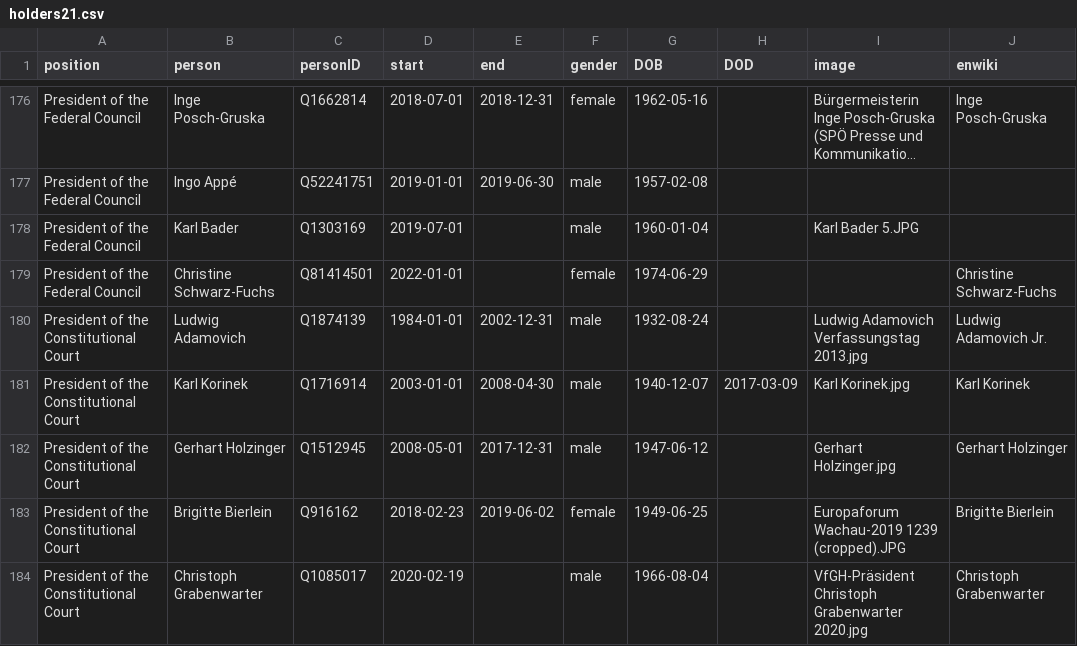
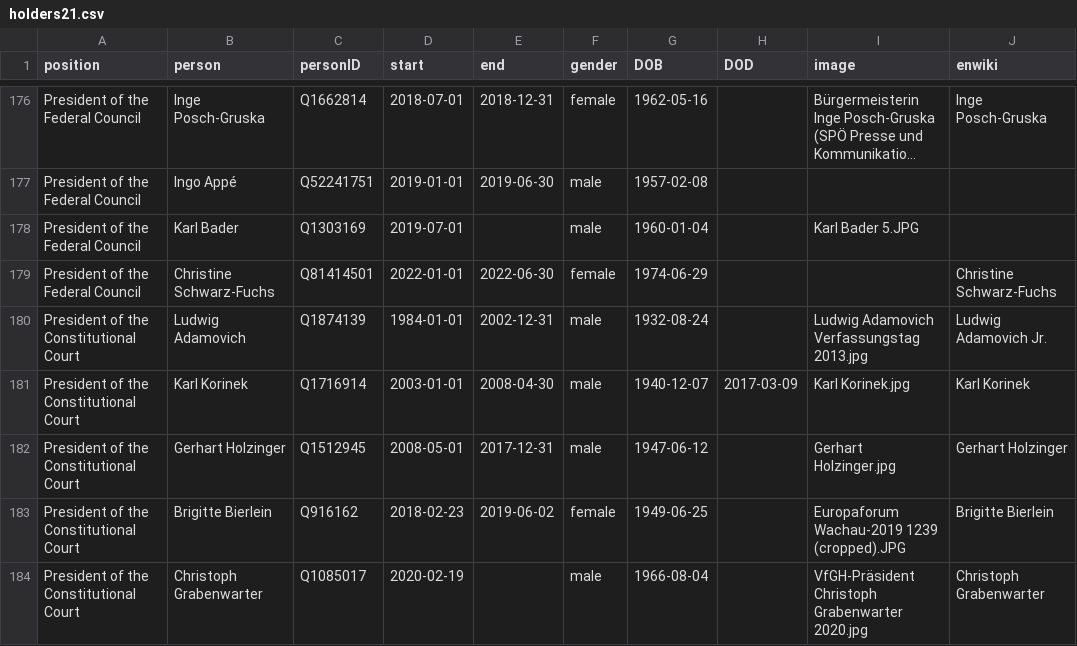
Before and after one commit to every-politician-scrapers/austria-cabinet, a CSV file: html/holders21.csv, drawn as a sheet; only a part is shown, gaps mark what is left out; long unchanged cells end in ….

Commit message:
PCB update

```diff
--- a/html/holders21.csv
+++ b/html/holders21.csv
@@ -178,3 +178,3 @@ President of the Federal Council,Ingo Appé,Q52241751,2019-01-01,2019-06-30,male
 President of the Federal Council,Karl Bader,Q1303169,2019-07-01,,male,1960-01-04,,Karl Bader 5.JPG,
-President of the Federal Council,Christine Schwarz-Fuchs,Q81414501,2022-01-01,,female,1974-06-29,,,Christine Schwarz-Fuchs
+President of the Federal Council,Christine Schwarz-Fuchs,Q81414501,2022-01-01,2022-06-30,female,1974-06-29,,,Christine Schwarz-Fuchs
 President of the Constitutional Court,Ludwig Adamovich,Q1874139,1984-01-01,2002-12-31,male,1932-08-24,,Ludwig Adamovich Verfassungstag 2013.jpg,Ludwig Adamovich Jr.
```
